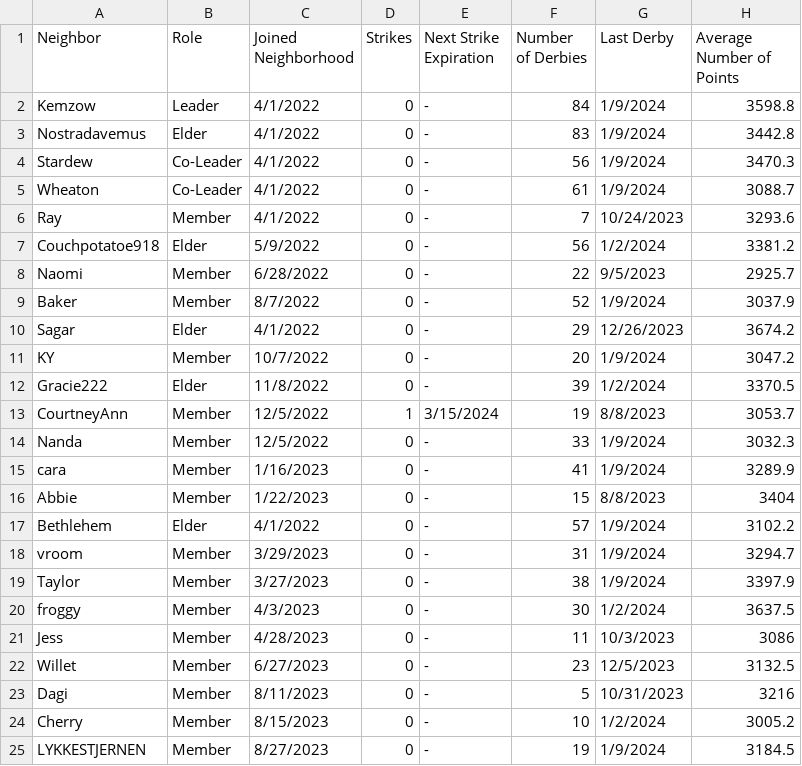
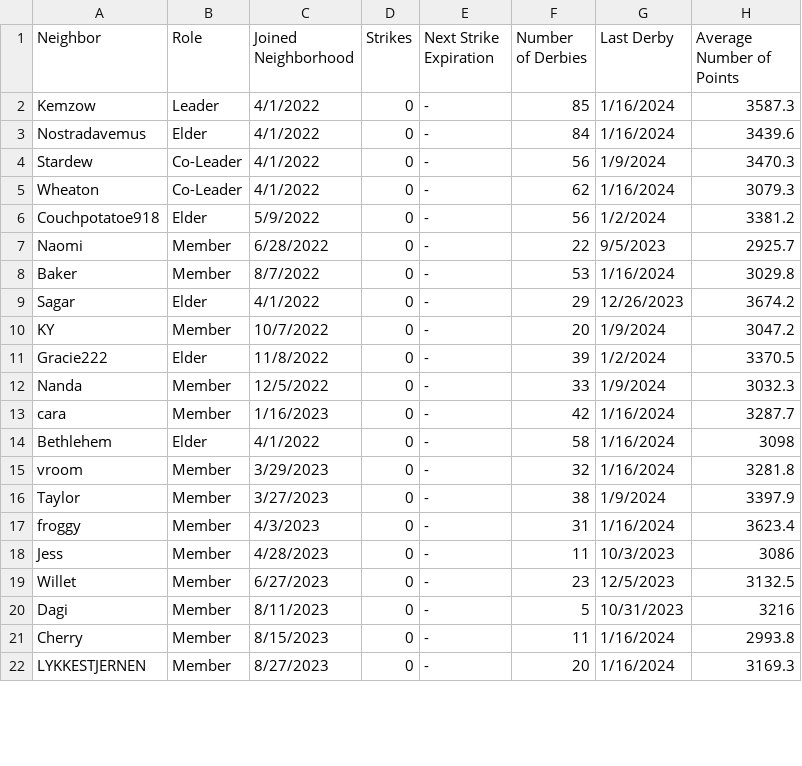
Before and after one commit to azuremeadows/azuremeadows.github.io, a CSV file: docs/_data/memberStats.csv, drawn as a sheet; only a part is shown; the diff covers the shown part only.

Commit message:
Commit from GitHub Actions (Fetch CSV Data)

```diff
--- a/docs/_data/memberStats.csv
+++ b/docs/_data/memberStats.csv
@@ -1,10 +1,9 @@
 "Neighbor","Role","Joined Neighborhood","Strikes","Next Strike Expiration","Number of Derbies","Last Derby","Average Number of Points"
-"Kemzow","Leader","4/1/2022","0","-","84","1/9/2024","3598.8"
-"Nostradavemus","Elder","4/1/2022","0","-","83","1/9/2024","3442.8"
+"Kemzow","Leader","4/1/2022","0","-","85","1/16/2024","3587.3"
+"Nostradavemus","Elder","4/1/2022","0","-","84","1/16/2024","3439.6"
 "Stardew","Co-Leader","4/1/2022","0","-","56","1/9/2024","3470.3"
-"Wheaton","Co-Leader","4/1/2022","0","-","61","1/9/2024","3088.7"
-"Ray","Member","4/1/2022","0","-","7","10/24/2023","3293.6"
+"Wheaton","Co-Leader","4/1/2022","0","-","62","1/16/2024","3079.3"
 "Couchpotatoe918","Elder","5/9/2022","0","-","56","1/2/2024","3381.2"
 "Naomi","Member","6/28/2022","0","-","22","9/5/2023","2925.7"
-"Baker","Member","8/7/2022","0","-","52","1/9/2024","3037.9"
+"Baker","Member","8/7/2022","0","-","53","1/16/2024","3029.8"
 "Sagar","Elder","4/1/2022","0","-","29","12/26/2023","3674.2"
@@ -12,10 +11,8 @@
 "Gracie222","Elder","11/8/2022","0","-","39","1/2/2024","3370.5"
-"CourtneyAnn","Member","12/5/2022","1","3/15/2024","19","8/8/2023","3053.7"
 "Nanda","Member","12/5/2022","0","-","33","1/9/2024","3032.3"
-"cara","Member","1/16/2023","0","-","41","1/9/2024","3289.9"
-"Abbie","Member","1/22/2023","0","-","15","8/8/2023","3404"
-"Bethlehem","Elder","4/1/2022","0","-","57","1/9/2024","3102.2"
-"vroom","Member","3/29/2023","0","-","31","1/9/2024","3294.7"
+"cara","Member","1/16/2023","0","-","42","1/16/2024","3287.7"
+"Bethlehem","Elder","4/1/2022","0","-","58","1/16/2024","3098"
+"vroom","Member","3/29/2023","0","-","32","1/16/2024","3281.8"
 "Taylor","Member","3/27/2023","0","-","38","1/9/2024","3397.9"
-"froggy","Member","4/3/2023","0","-","30","1/2/2024","3637.5"
+"froggy","Member","4/3/2023","0","-","31","1/16/2024","3623.4"
 "Jess","Member","4/28/2023","0","-","11","10/3/2023","3086"
@@ -23,3 +20,3 @@
 "Dagi","Member","8/11/2023","0","-","5","10/31/2023","3216"
-"Cherry","Member","8/15/2023","0","-","10","1/2/2024","3005.2"
-"LYKKESTJERNEN","Member","8/27/2023","0","-","19","1/9/2024","3184.5"
+"Cherry","Member","8/15/2023","0","-","11","1/16/2024","2993.8"
+"LYKKESTJERNEN","Member","8/27/2023","0","-","20","1/16/2024","3169.3"
```
Also changed, not shown: 9 edited cells elsewhere in this file, docs/_data/DerbyHistory.csv, docs/_data/neighborhoodStats.csv.
